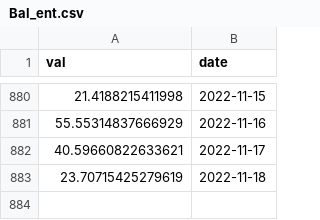
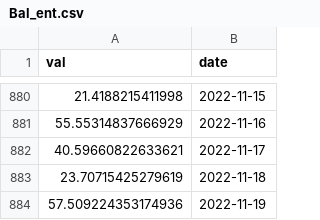
Before and after one commit to SciEcon/SoK_Blockchain_Decentralization, a CSV file: Data_TokenIndex/Bal_ent.csv, drawn as a sheet; only a part is shown, gaps mark what is left out; the diff names each change by its address in the sheet, - before the commit and + after, or states it on an @@ line.

```diff
--- a/Data_TokenIndex/Bal_ent.csv
+++ b/Data_TokenIndex/Bal_ent.csv
+row 884: 57.509224353174936 | 2022-11-19
```
Also changed, not shown: Data_TokenIndex/Bnt_ent.csv, Data_TokenIndex/Comp_ent.csv, 16 other files.
